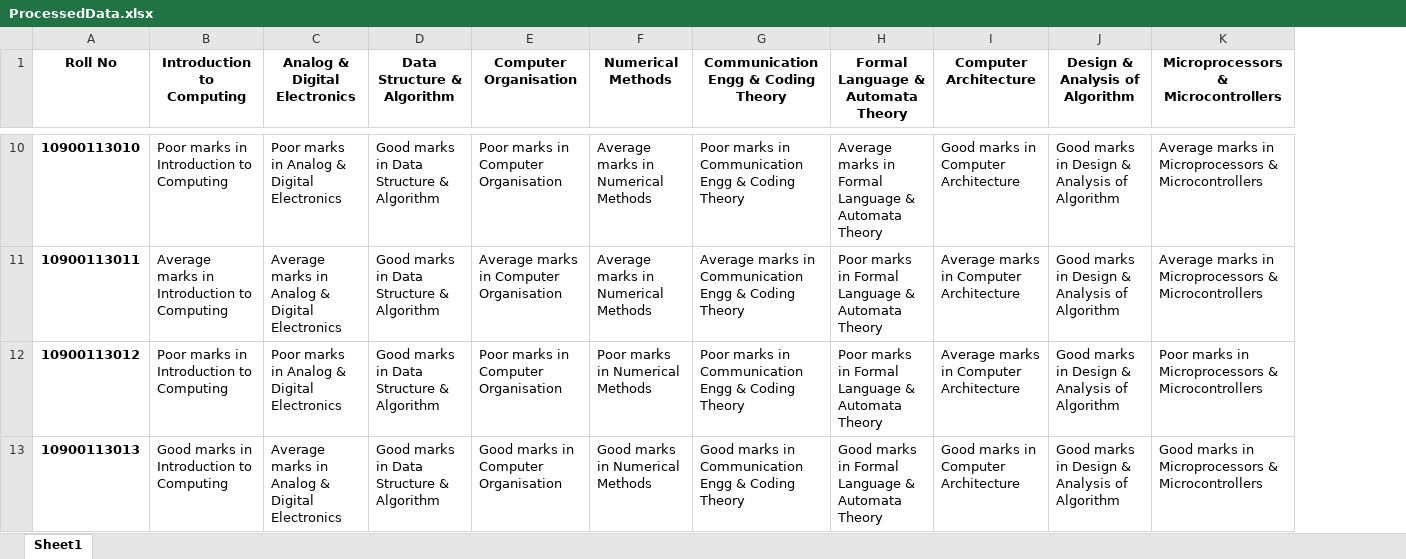
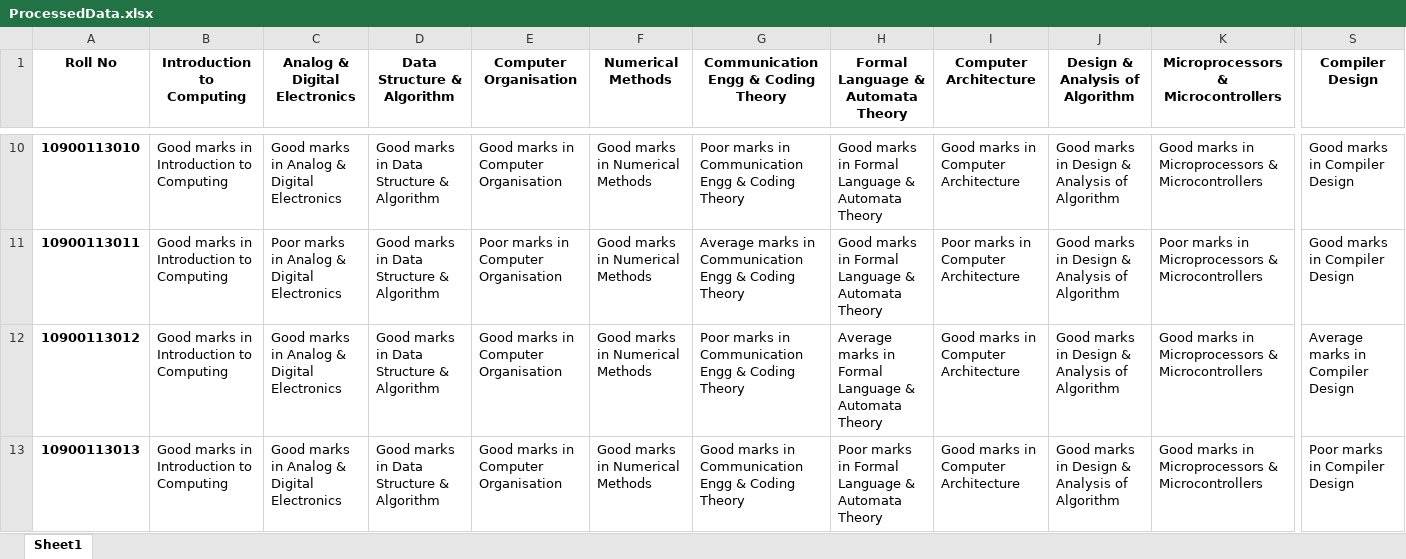
Before and after one commit to Arnie09/CaseStudyDataMining, an Excel workbook: Test with manipulated Dataset/ProcessedData.xlsx, sheet Sheet1, drawn as a sheet; only a part is shown, gaps mark what is left out; values as stored, in another font and other column widths than the file's, no borders; the diff covers the shown part only; the diff names each change by its address in the sheet, - before the commit and + after, or states it on an @@ line.

```diff
--- a/Test with manipulated Dataset/ProcessedData.xlsx (sheet Sheet1)
+++ b/Test with manipulated Dataset/ProcessedData.xlsx (sheet Sheet1)
+column S (Compiler Design), rows 10-13: Good marks in Compiler Design | Good marks in Compiler Design | Average marks in Compiler Design | Poor marks in Compiler Design
-B10 (Introduction to Computing): Poor marks in Introduction to Computing
+B10 (Introduction to Computing): Good marks in Introduction to Computing
-C10 (Analog & Digital Electronics): Poor marks in Analog & Digital Electronics
+C10 (Analog & Digital Electronics): Good marks in Analog & Digital Electronics
-E10 (Computer Organisation): Poor marks in Computer Organisation
+E10 (Computer Organisation): Good marks in Computer Organisation
-F10:F11 (Numerical Methods): Average marks in Numerical Methods
+F10:F11 (Numerical Methods): Good marks in Numerical Methods
-H10: Average marks in…
+H10: Good marks in…
-K10: Average marks in…
+K10: Good marks in…
-B11 (Introduction to Computing): Average marks in Introduction to Computing
+B11 (Introduction to Computing): Good marks in Introduction to Computing
-C11 (Analog & Digital Electronics): Average marks in Analog & Digital Electronics
+C11 (Analog & Digital Electronics): Poor marks in Analog & Digital Electronics
-E11 (Computer Organisation): Average marks in Computer Organisation
+E11 (Computer Organisation): Poor marks in Computer Organisation
-H11: Poor marks in…
+H11: Good marks in…
-I11 (Computer Architecture): Average marks in Computer Architecture
+I11 (Computer Architecture): Poor marks in Computer Architecture
-K11: Average marks in…
+K11: Poor marks in…
-B12 (Introduction to Computing): Poor marks in Introduction to Computing
+B12 (Introduction to Computing): Good marks in Introduction to Computing
-C12 (Analog & Digital Electronics): Poor marks in Analog & Digital Electronics
+C12 (Analog & Digital Electronics): Good marks in Analog & Digital Electronics
-E12 (Computer Organisation): Poor marks in Computer Organisation
+E12 (Computer Organisation): Good marks in Computer Organisation
-F12 (Numerical Methods): Poor marks in Numerical Methods
+F12 (Numerical Methods): Good marks in Numerical Methods
-H12: Poor marks in…
+H12: Average marks in…
-I12 (Computer Architecture): Average marks in Computer Architecture
+I12 (Computer Architecture): Good marks in Computer Architecture
-K12: Poor marks in…
+K12: Good marks in…
-C13 (Analog & Digital Electronics): Average marks in Analog & Digital Electronics
+C13 (Analog & Digital Electronics): Good marks in Analog & Digital Electronics
-H13: Good marks in…
+H13: Poor marks in…
```
Also changed, not shown: 555 edited cells elsewhere in this sheet, Test with manipulated Dataset/ManipulatedDataset.xlsx, 4 other files.
